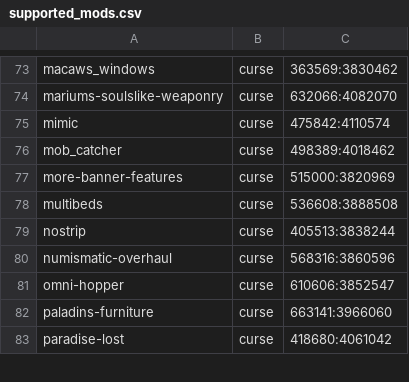
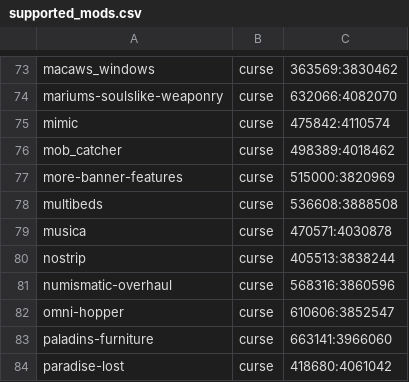
Before and after one commit to Crendgrim/DynamicCrosshairCompat, a CSV file: supported_mods.csv, drawn as a sheet; only a part is shown, gaps mark what is left out; the diff names each change by its address in the sheet, - before the commit and + after, or states it on an @@ line.

Commit message:
Add support for Musica

```diff
--- a/supported_mods.csv
+++ b/supported_mods.csv
+row 79: musica | curse | 470571:4030878
```
Also changed, not shown: 2 other files.
